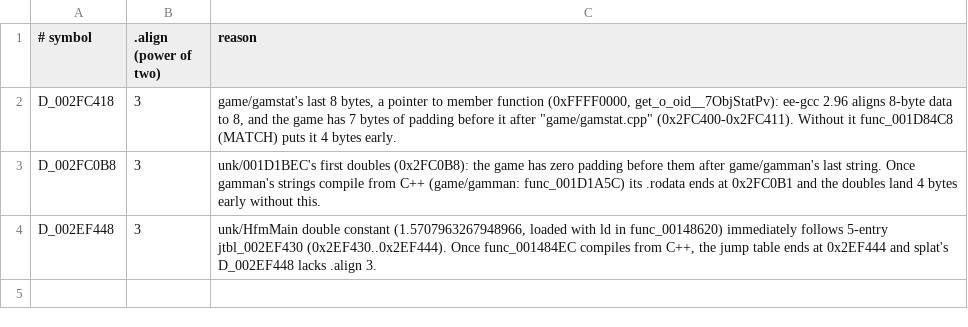
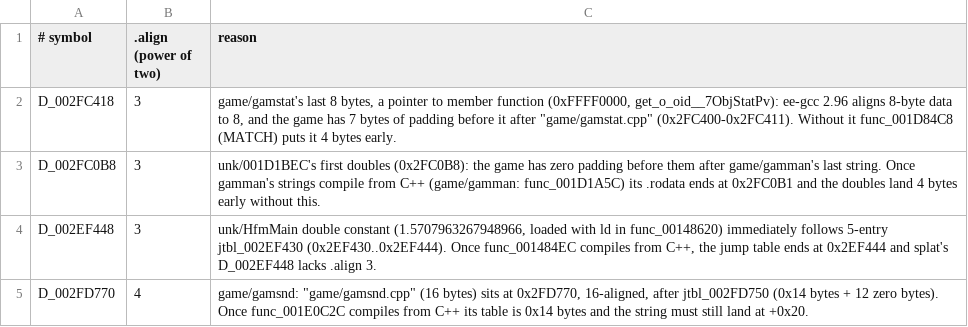
Before and after one commit to notmanrivera/ruleofrose-decomp, a TSV file: config/rodata_align_manual.tsv, drawn as a sheet; the diff names each change by its address in the sheet, - before the commit and + after, or states it on an @@ line.

```diff
--- a/config/rodata_align_manual.tsv
+++ b/config/rodata_align_manual.tsv
+row 5: D_002FD770 | 4 | game/gamsnd: "game/gamsnd.cpp" (16 bytes) sits at 0x2FD770, 16-aligned, after jtbl_002FD750 (0x14 bytes + 12 zero bytes). Once func_001E0C2C compiles from C++ its table is 0x14 bytes and the string must still land at +0x20.
```
Also changed, not shown: 1 other file.
